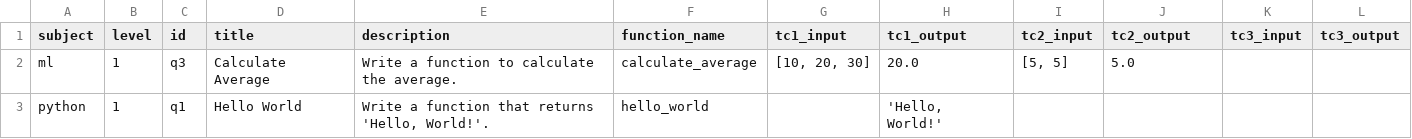
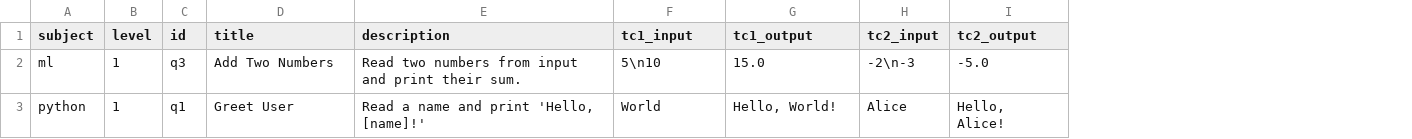
Before and after one commit to ASINRAJA123/BIT-ML, a CSV file: frontend/public/templates/questions_template.csv, drawn as a sheet; removed rows and columns are numbered as before the commit, all else as after; the diff names each change by its address in the sheet, - before the commit and + after, or states it on an @@ line.

```diff
--- a/frontend/public/templates/questions_template.csv
+++ b/frontend/public/templates/questions_template.csv
-column F (function_name), rows 2-3: calculate_average | hello_world
-column K (tc3_input), empty
-column L (tc3_output), empty
-D2 (title): Calculate Average
+D2 (title): Add Two Numbers
-E2 (description): Write a function to calculate the average.
+E2 (description): Read two numbers from input and print their sum.
-F2 (tc1_input): [10, 20, 30]
+F2 (tc1_input): 5\n10
-G2 (tc1_output): 20.0
+G2 (tc1_output): 15.0
-H2 (tc2_input): [5, 5]
+H2 (tc2_input): -2\n-3
-I2 (tc2_output): 5.0
+I2 (tc2_output): -5.0
-D3 (title): Hello World
+D3 (title): Greet User
-E3 (description): Write a function that returns 'Hello, World!'.
+E3 (description): Read a name and print 'Hello, [name]!'
-F3 (tc1_input): (empty)
+F3 (tc1_input): World
-G3 (tc1_output): 'Hello, World!'
+G3 (tc1_output): Hello, World!
-H3 (tc2_input): (empty)
+H3 (tc2_input): Alice
-I3 (tc2_output): (empty)
+I3 (tc2_output): Hello, Alice!
```
Also changed, not shown: 33 other files.
